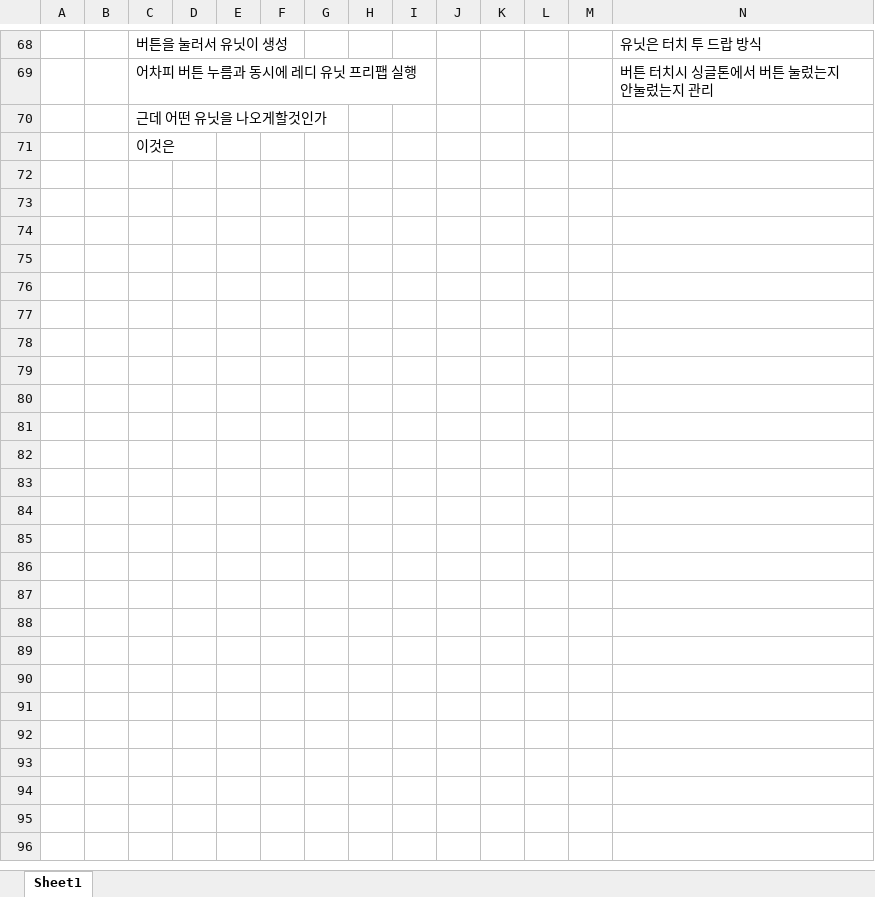
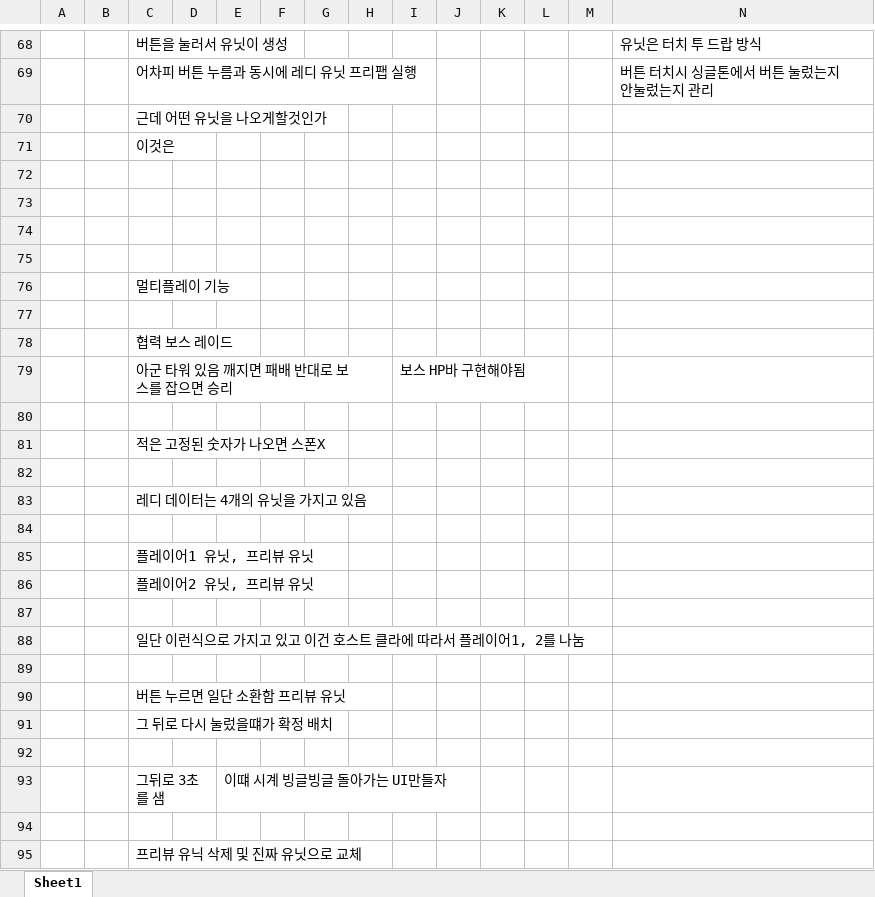
Before and after one commit to sezondo/T3_Why_Me_unuty, an Excel workbook: 자료/작업계획.xlsx, sheet Sheet1, drawn as a sheet; only a part is shown, gaps mark what is left out; values as stored, in another font and other column widths than the file's, no borders; rows hold the shown columns only; the diff names each change by its address in the sheet, - before the commit and + after, or states it on an @@ line.

```diff
--- a/자료/작업계획.xlsx (sheet Sheet1)
+++ b/자료/작업계획.xlsx (sheet Sheet1)
+row 72: (empty)
+row 73: (empty)
+row 74: (empty)
+row 75: (empty)
+row 76:  |  | 멀티플레이 기능
+row 77: (empty)
+row 78:  |  | 협력 보스 레이드
+row 79:  |  | 아군 타워 있음 깨지면 패배 반대로 보스를 잡으면 승리 |  |  |  |  |  | 보스 HP바 구현해야됨
+row 80: (empty)
+row 81:  |  | 적은 고정된 숫자가 나오면 스폰X
+row 82: (empty)
+row 83:  |  | 레디 데이터는 4개의 유닛을 가지고 있음
+row 84: (empty)
+row 85:  |  | 플레이어1 유닛, 프리뷰 유닛
+row 86:  |  | 플레이어2 유닛, 프리뷰 유닛
+row 87: (empty)
+row 88:  |  | 일단 이런식으로 가지고 있고 이건 호스트 클라에 따라서 플레이어1, 2를 나눔
+row 89: (empty)
+row 90:  |  | 버튼 누르면 일단 소환함 프리뷰 유닛
+row 91:  |  | 그 뒤로 다시 눌렀을떄가 확정 배치
+row 92: (empty)
+row 93:  |  | 그뒤로 3초를 샘 |  | 이떄 시계 빙글빙글 돌아가는 UI만들자
+row 94: (empty)
+row 95:  |  | 프리뷰 유닉 삭제 및 진짜 유닛으로 교체
```
Also changed, not shown: 14 other files.
